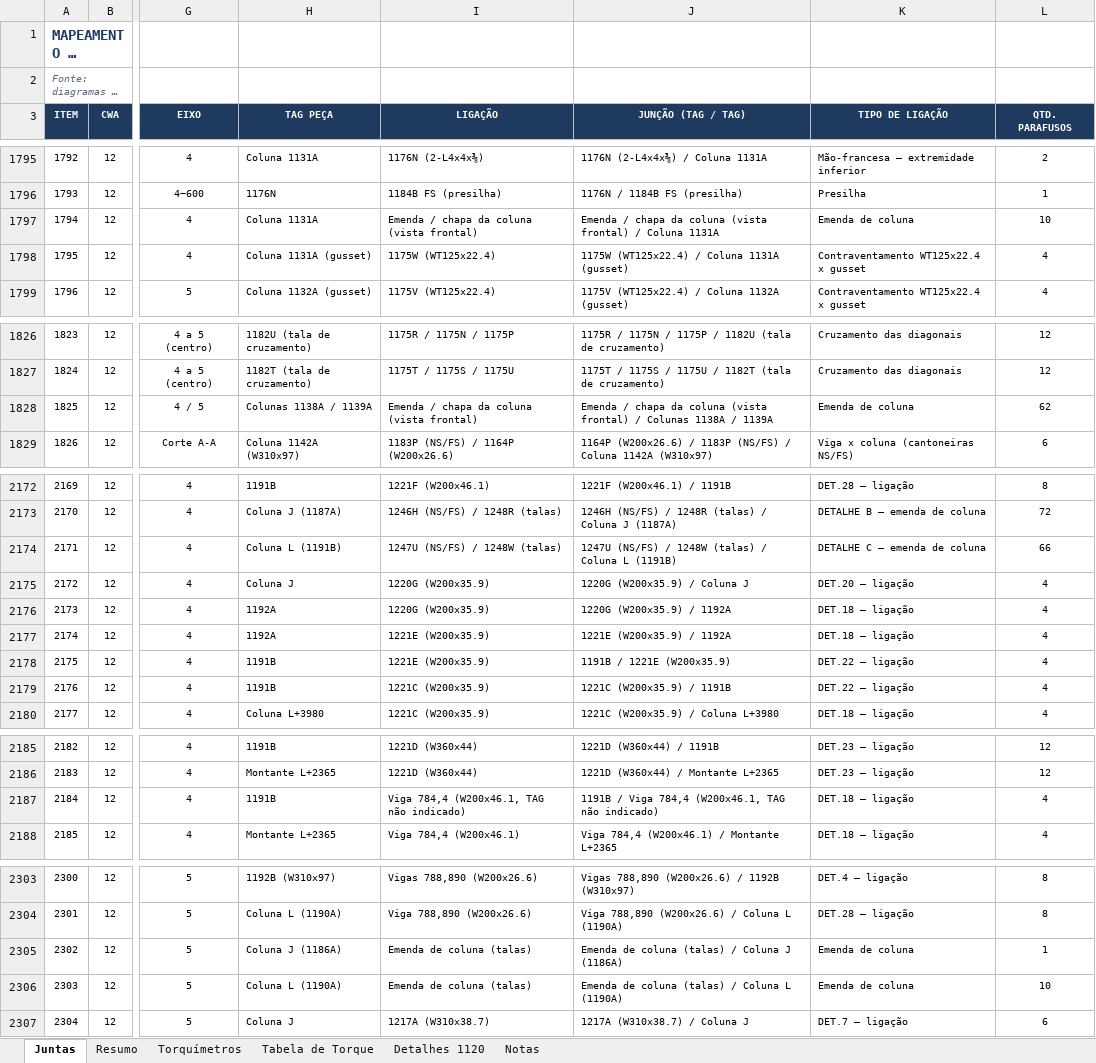
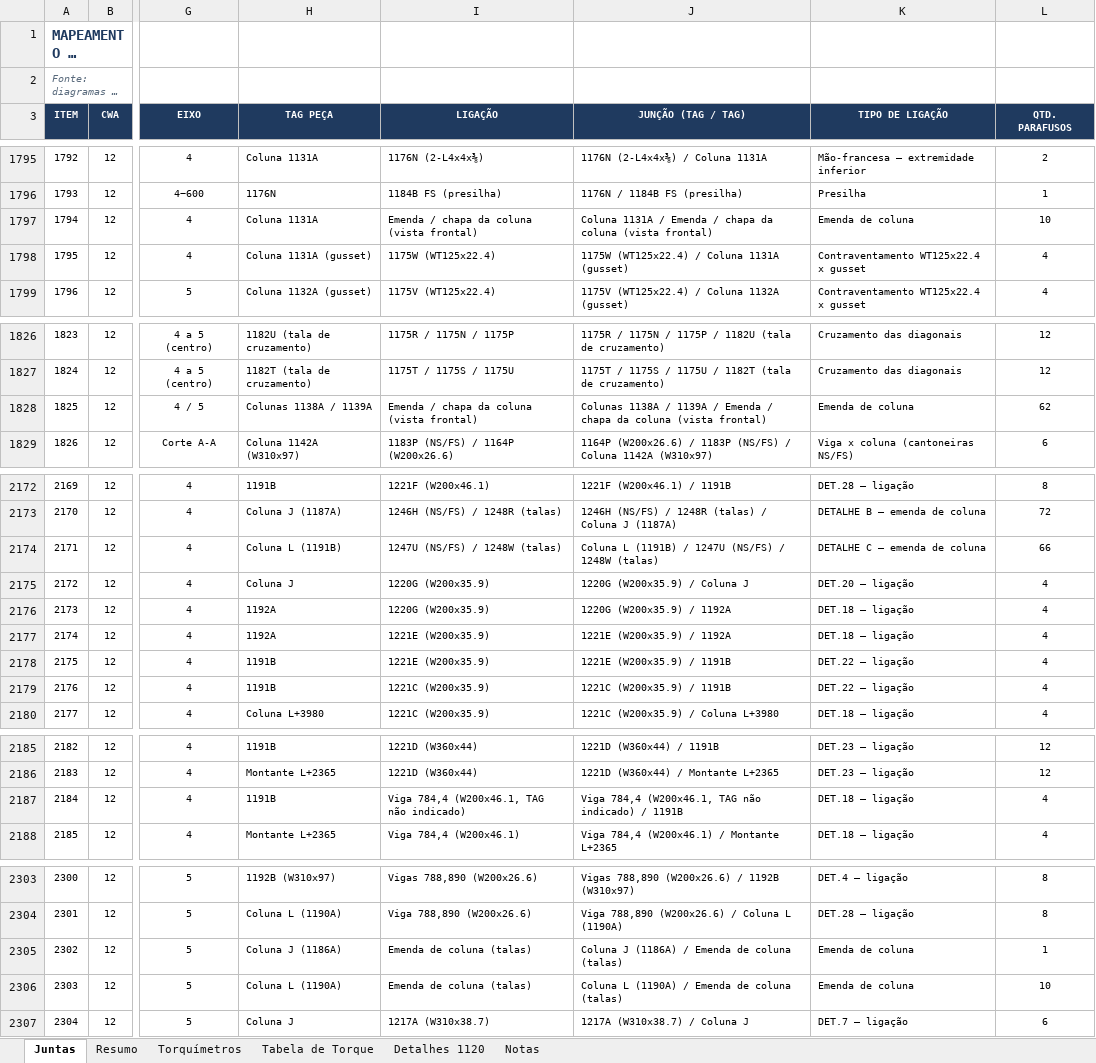
Before and after one commit to samuel77Ss/inspe-o-de-torque, an Excel workbook: Mapeamento_Juntas_CWA12_PR5_1104-1120.xlsx, sheet Juntas, drawn as a sheet; only a part is shown, gaps mark what is left out; long unchanged cells end in …; values as stored, in another font and other column widths than the file's, no borders; conditional formats and table styles not drawn; the diff covers the shown part only; the diff names each change by its address in the sheet, - before the commit and + after, or states it on an @@ line.

```diff
--- a/Mapeamento_Juntas_CWA12_PR5_1104-1120.xlsx (sheet Juntas)
+++ b/Mapeamento_Juntas_CWA12_PR5_1104-1120.xlsx (sheet Juntas)
-J1797 (JUNÇÃO (TAG / TAG)): Emenda / chapa da coluna (vista frontal) / Coluna 1131A
+J1797 (JUNÇÃO (TAG / TAG)): Coluna 1131A / Emenda / chapa da coluna (vista frontal)
-J1828 (JUNÇÃO (TAG / TAG)): Emenda / chapa da coluna (vista frontal) / Colunas 1138A / 1139A
+J1828 (JUNÇÃO (TAG / TAG)): Colunas 1138A / 1139A / Emenda / chapa da coluna (vista frontal)
-J2174 (JUNÇÃO (TAG / TAG)): 1247U (NS/FS) / 1248W (talas) / Coluna L (1191B)
+J2174 (JUNÇÃO (TAG / TAG)): Coluna L (1191B) / 1247U (NS/FS) / 1248W (talas)
-J2178 (JUNÇÃO (TAG / TAG)): 1191B / 1221E (W200x35.9)
+J2178 (JUNÇÃO (TAG / TAG)): 1221E (W200x35.9) / 1191B
-J2187 (JUNÇÃO (TAG / TAG)): 1191B / Viga 784,4 (W200x46.1, TAG não indicado)
+J2187 (JUNÇÃO (TAG / TAG)): Viga 784,4 (W200x46.1, TAG não indicado) / 1191B
-J2305 (JUNÇÃO (TAG / TAG)): Emenda de coluna (talas) / Coluna J (1186A)
+J2305 (JUNÇÃO (TAG / TAG)): Coluna J (1186A) / Emenda de coluna (talas)
-J2306 (JUNÇÃO (TAG / TAG)): Emenda de coluna (talas) / Coluna L (1190A)
+J2306 (JUNÇÃO (TAG / TAG)): Coluna L (1190A) / Emenda de coluna (talas)
```
Also changed, not shown: 13 edited cells elsewhere in this sheet, 4 other files.
